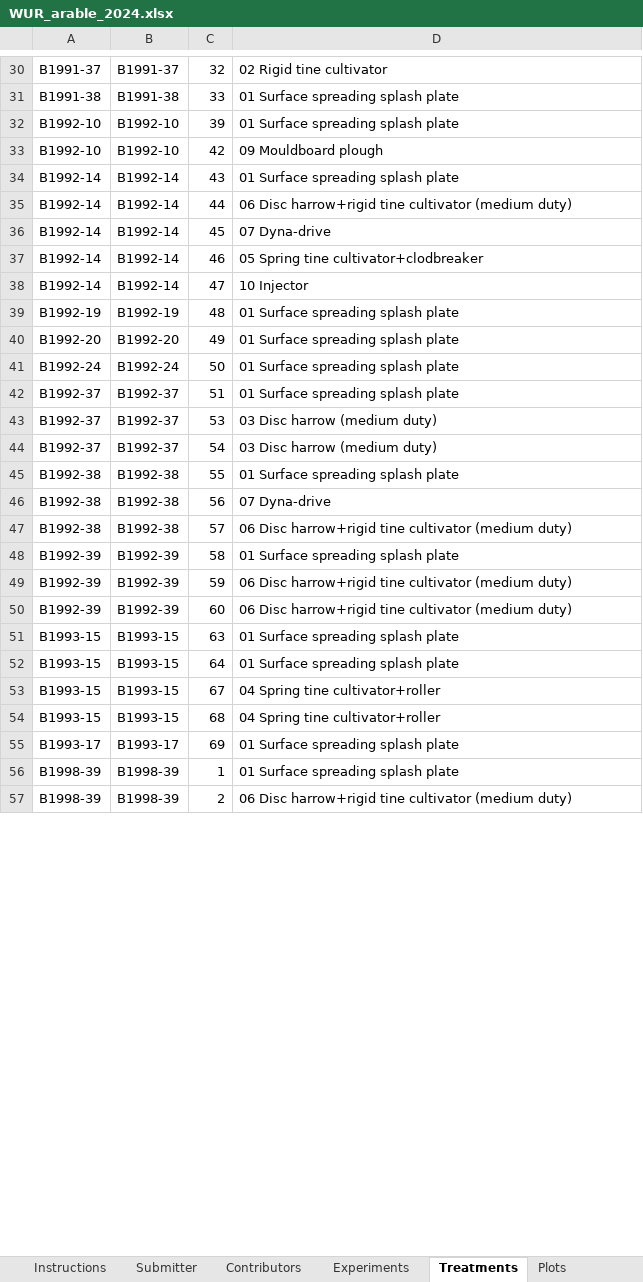
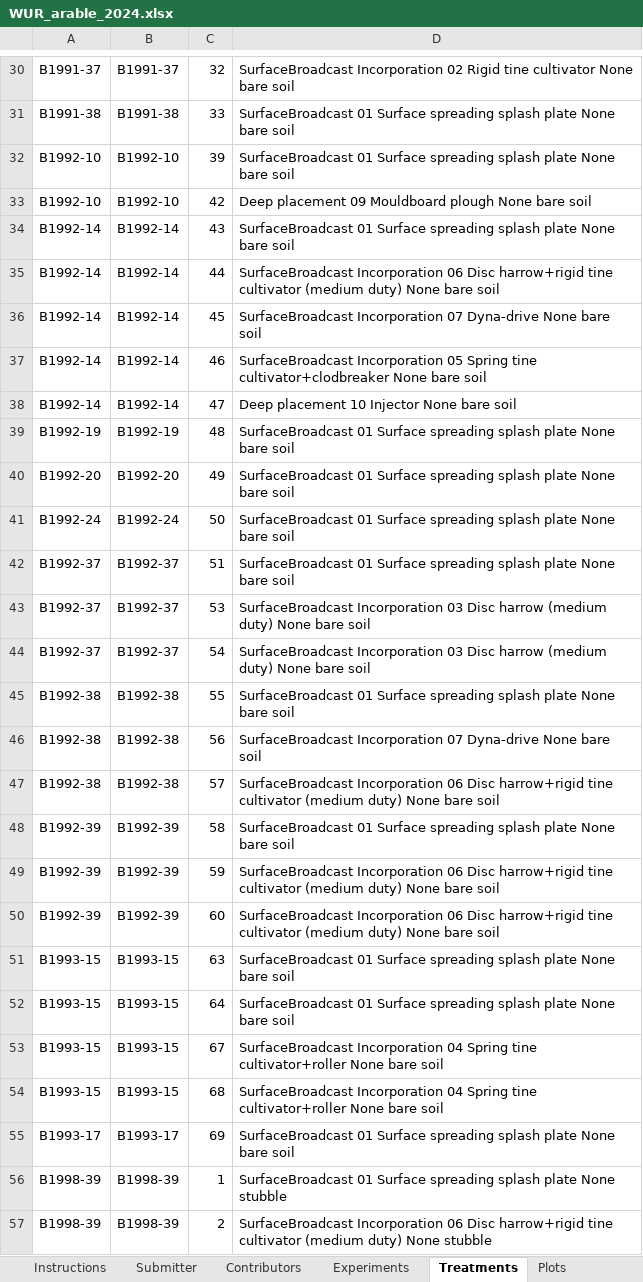
Before and after one commit to AU-BCE-EE/ALFAM2-data, an Excel workbook: data-submitted/03/WUR/WUR_arable_2024.xlsx, sheet Treatments, drawn as a sheet; only a part is shown, gaps mark what is left out; values as stored, in another font and other column widths than the file's, no borders; the diff covers the shown part only; the diff names each change by its address in the sheet, - before the commit and + after, or states it on an @@ line.

```diff
--- a/data-submitted/03/WUR/WUR_arable_2024.xlsx (sheet Treatments)
+++ b/data-submitted/03/WUR/WUR_arable_2024.xlsx (sheet Treatments)
-D30: 02 Rigid tine cultivator
+D30: SurfaceBroadcast Incorporation 02 Rigid tine cultivator None bare soil
-D31:D32: 01 Surface spreading splash plate
+D31:D32: SurfaceBroadcast 01 Surface spreading splash plate None bare soil
-D33: 09 Mouldboard plough
+D33: Deep placement 09 Mouldboard plough None bare soil
-D34: 01 Surface spreading splash plate
+D34: SurfaceBroadcast 01 Surface spreading splash plate None bare soil
-D35: 06 Disc harrow+rigid tine cultivator (medium duty)
+D35: SurfaceBroadcast Incorporation 06 Disc harrow+rigid tine cultivator (medium duty) None bare soil
-D36: 07 Dyna-drive
+D36: SurfaceBroadcast Incorporation 07 Dyna-drive None bare soil
-D37: 05 Spring tine cultivator+clodbreaker
+D37: SurfaceBroadcast Incorporation 05 Spring tine cultivator+clodbreaker None bare soil
-D38: 10 Injector
+D38: Deep placement 10 Injector None bare soil
-D39:D42: 01 Surface spreading splash plate
+D39:D42: SurfaceBroadcast 01 Surface spreading splash plate None bare soil
-D43:D44: 03 Disc harrow (medium duty)
+D43:D44: SurfaceBroadcast Incorporation 03 Disc harrow (medium duty) None bare soil
-D45: 01 Surface spreading splash plate
+D45: SurfaceBroadcast 01 Surface spreading splash plate None bare soil
-D46: 07 Dyna-drive
+D46: SurfaceBroadcast Incorporation 07 Dyna-drive None bare soil
-D47: 06 Disc harrow+rigid tine cultivator (medium duty)
+D47: SurfaceBroadcast Incorporation 06 Disc harrow+rigid tine cultivator (medium duty) None bare soil
-D48: 01 Surface spreading splash plate
+D48: SurfaceBroadcast 01 Surface spreading splash plate None bare soil
-D49:D50: 06 Disc harrow+rigid tine cultivator (medium duty)
+D49:D50: SurfaceBroadcast Incorporation 06 Disc harrow+rigid tine cultivator (medium duty) None bare soil
-D51:D52: 01 Surface spreading splash plate
+D51:D52: SurfaceBroadcast 01 Surface spreading splash plate None bare soil
-D53:D54: 04 Spring tine cultivator+roller
+D53:D54: SurfaceBroadcast Incorporation 04 Spring tine cultivator+roller None bare soil
-D55: 01 Surface spreading splash plate
+D55: SurfaceBroadcast 01 Surface spreading splash plate None bare soil
-D56: 01 Surface spreading splash plate
+D56: SurfaceBroadcast 01 Surface spreading splash plate None stubble
-D57: 06 Disc harrow+rigid tine cultivator (medium duty)
+D57: SurfaceBroadcast Incorporation 06 Disc harrow+rigid tine cultivator (medium duty) None stubble
```
Also changed, not shown: 92 edited cells elsewhere in this sheet, sheet Plots, data-submitted/03/WUR/WUR_grass_2024.xlsx, 39 other files.
